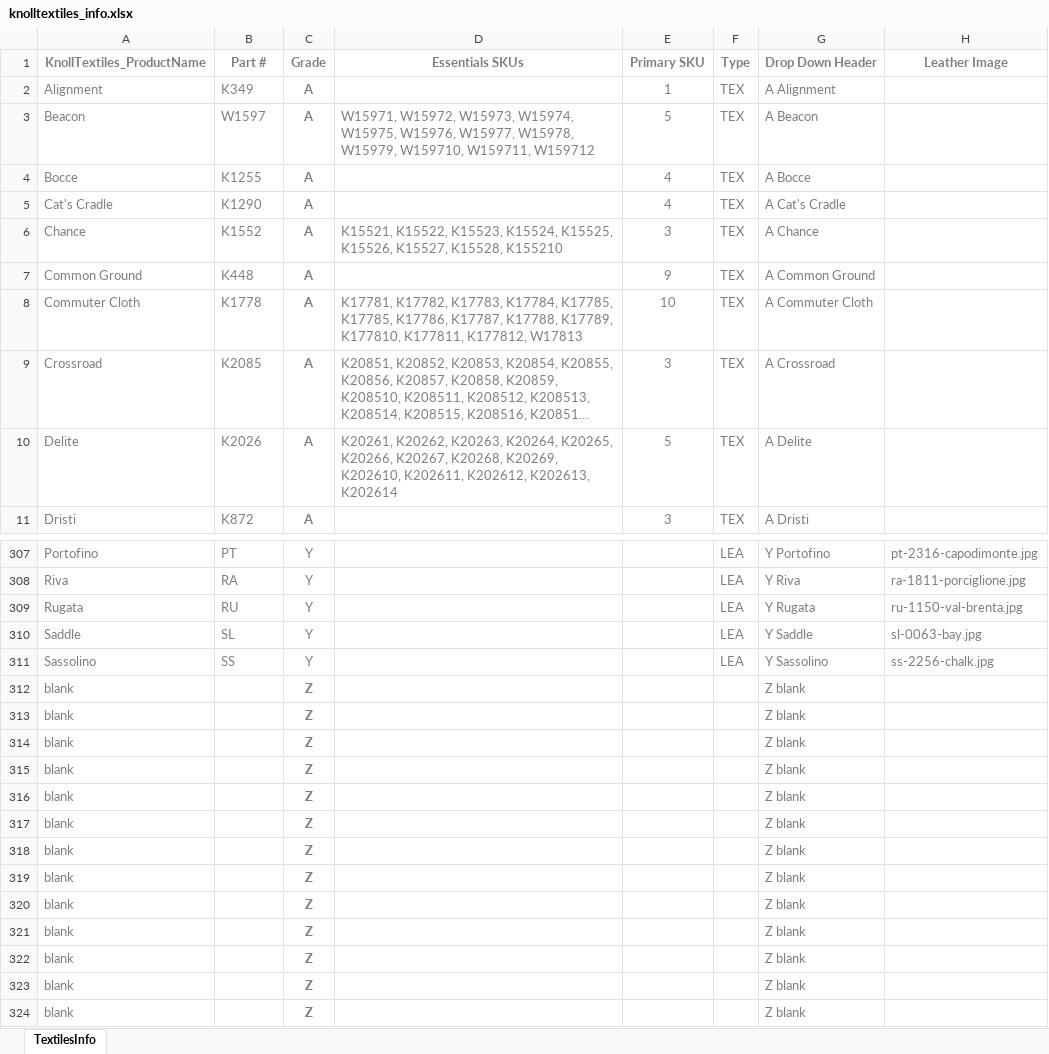
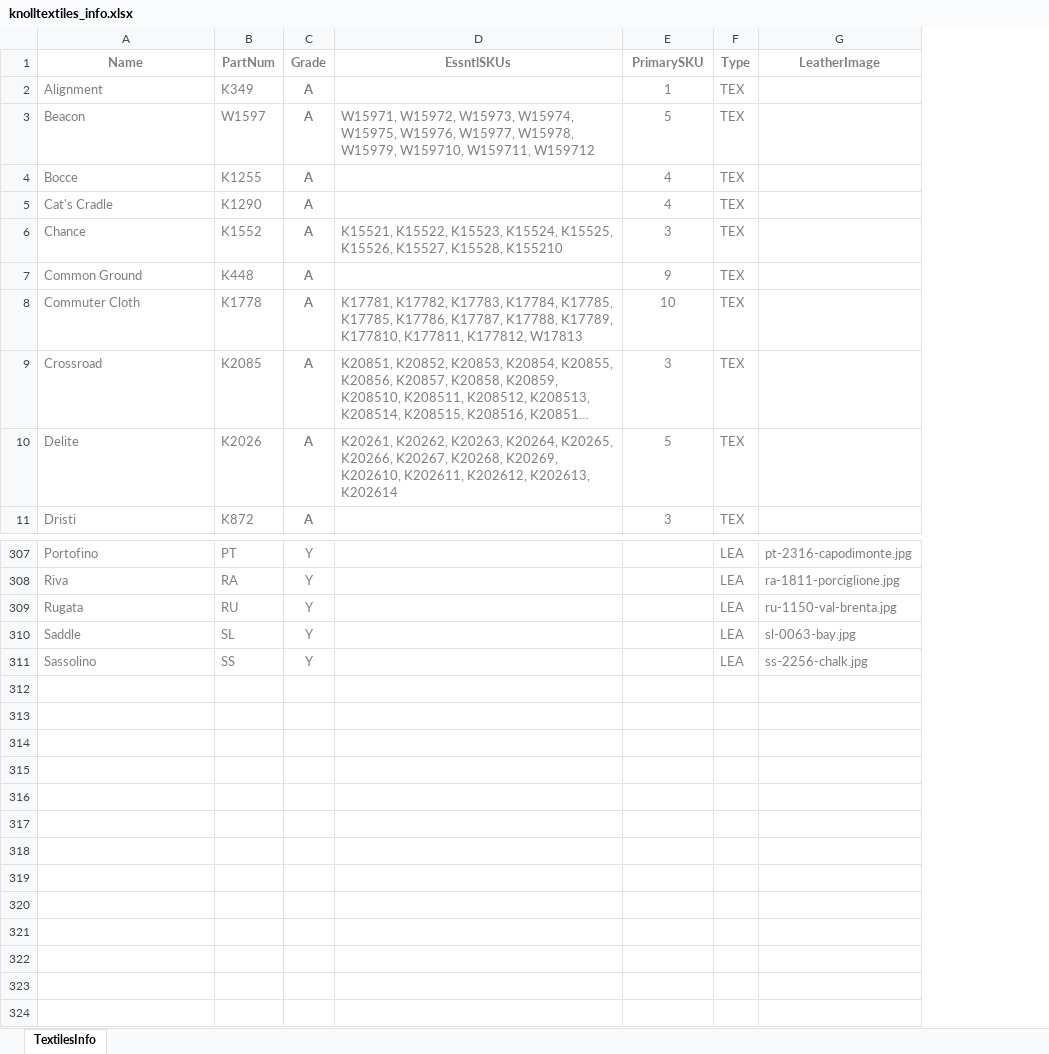
Before and after one commit to robcorp/knoll-elf, an Excel workbook: resources/knolltextiles_info.xlsx, sheet TextilesInfo, drawn as a sheet; only a part is shown, gaps mark what is left out; long unchanged cells end in …; values as stored, in another font and other column widths than the file's, no borders; conditional formats and table styles not drawn; removed rows and columns are numbered as before the commit, all else as after; the diff names each change by its address in the sheet, - before the commit and + after, or states it on an @@ line.

```diff
--- a/resources/knolltextiles_info.xlsx (sheet TextilesInfo)
+++ b/resources/knolltextiles_info.xlsx (sheet TextilesInfo)
-column G (Drop Down Header), rows 2-11: A Alignment | A Beacon | A Bocce | A Cat's Cradle | A Chance | A Common Ground | A Commuter Cloth | A Crossroad | A Delite | A Dristi; rows 307-311: Y Portofino | Y Riva | Y Rugata | Y Saddle | Y Sassolino
-A1: KnollTextiles_ProductName
+A1: Name
-B1: Part #
+B1: PartNum
-D1: Essentials SKUs
+D1: EssntlSKUs
-E1: Primary SKU
+E1: PrimarySKU
-G1: Leather Image
+G1: LeatherImage
-row 312: blank |  | Z |  |  |  | Z blank
-row 313: blank |  | Z |  |  |  | Z blank
-row 314: blank |  | Z |  |  |  | Z blank
-row 315: blank |  | Z |  |  |  | Z blank
-row 316: blank |  | Z |  |  |  | Z blank
-row 317: blank |  | Z |  |  |  | Z blank
-row 318: blank |  | Z |  |  |  | Z blank
-row 319: blank |  | Z |  |  |  | Z blank
-row 320: blank |  | Z |  |  |  | Z blank
-row 321: blank |  | Z |  |  |  | Z blank
-row 322: blank |  | Z |  |  |  | Z blank
-row 323: blank |  | Z |  |  |  | Z blank
-row 324: blank |  | Z |  |  |  | Z blank
```
Also changed, not shown: resources/knolltextiles_approvals.xlsx, 2 other files.
